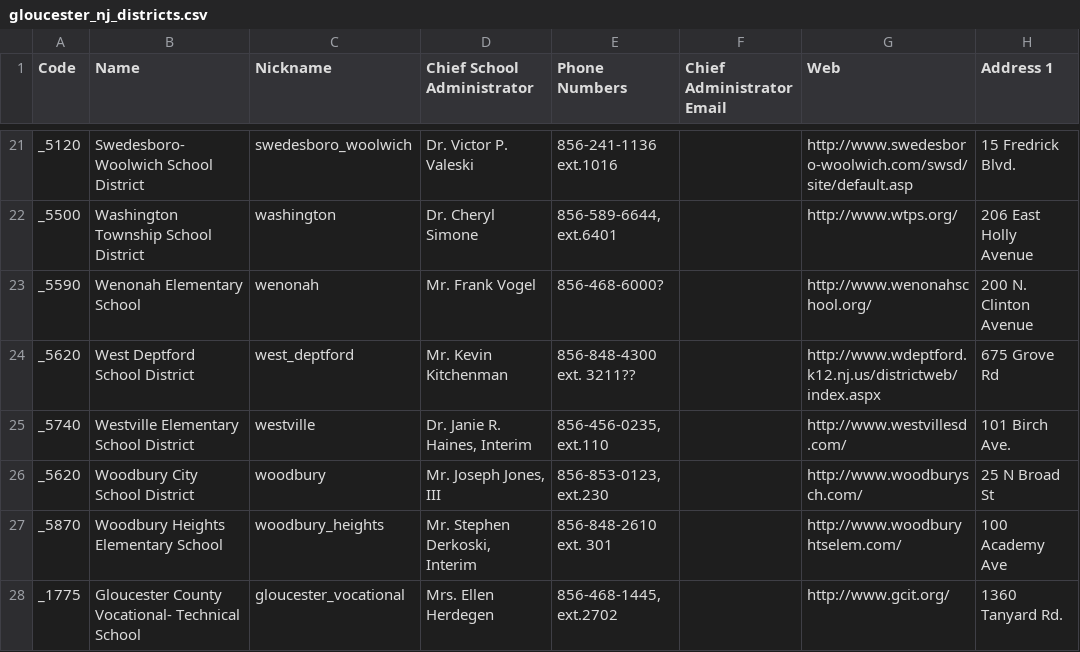
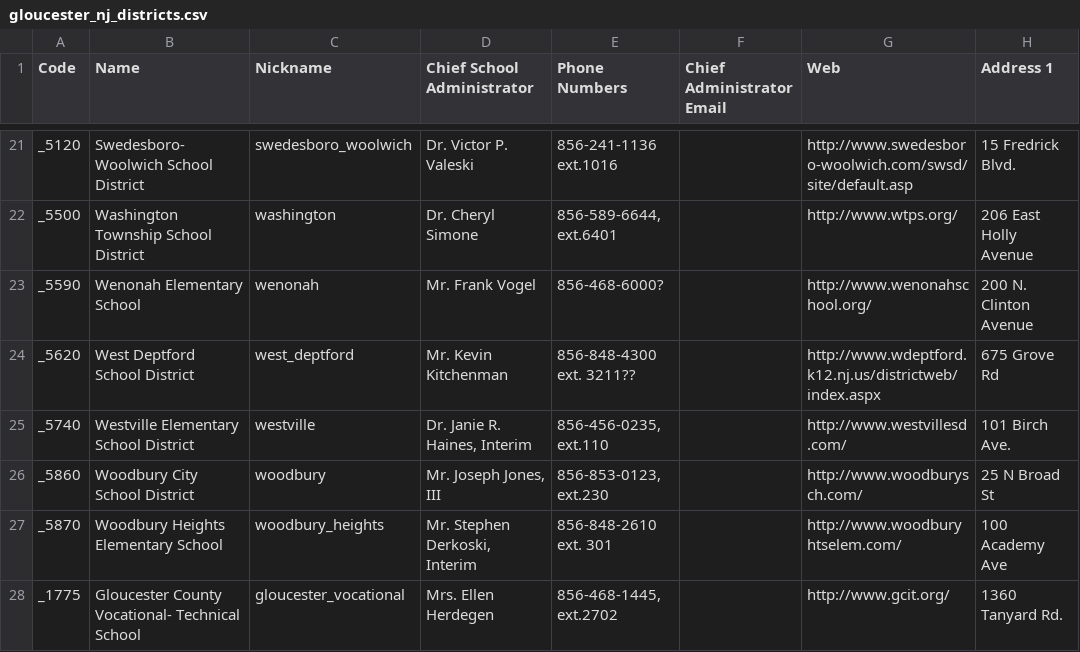
Before and after one commit to laquereric/LivingToLearn, a CSV file: data/gloucester_nj_districts.csv, drawn as a sheet; only a part is shown, gaps mark what is left out; the diff names each change by its address in the sheet, - before the commit and + after, or states it on an @@ line.

Commit message:
Data Change

```diff
--- a/data/gloucester_nj_districts.csv
+++ b/data/gloucester_nj_districts.csv
-A26 (Code): _5620
+A26 (Code): _5860
```
